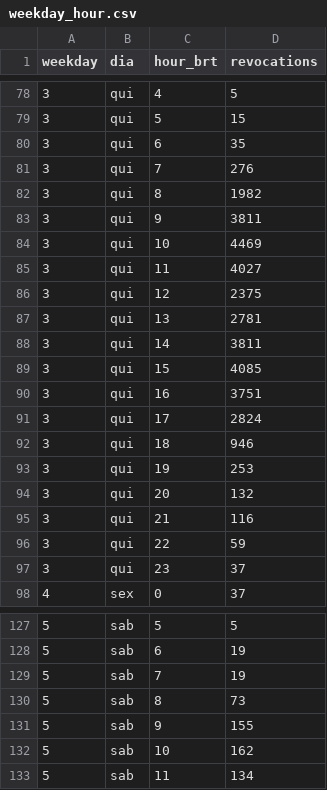
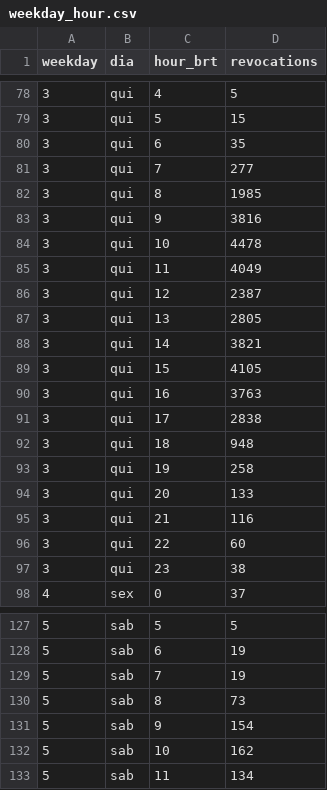
Before and after one commit to celfons/kya-brasil, a CSV file: research/freshness-sim/data/weekday_hour.csv, drawn as a sheet; only a part is shown, gaps mark what is left out; the diff covers the shown part only.

```diff
--- a/research/freshness-sim/data/weekday_hour.csv
+++ b/research/freshness-sim/data/weekday_hour.csv
@@ -80,19 +80,19 @@ weekday,dia,hour_brt,revocations
 3,qui,6,35
-3,qui,7,276
-3,qui,8,1982
-3,qui,9,3811
-3,qui,10,4469
-3,qui,11,4027
-3,qui,12,2375
-3,qui,13,2781
-3,qui,14,3811
-3,qui,15,4085
-3,qui,16,3751
-3,qui,17,2824
-3,qui,18,946
-3,qui,19,253
-3,qui,20,132
+3,qui,7,277
+3,qui,8,1985
+3,qui,9,3816
+3,qui,10,4478
+3,qui,11,4049
+3,qui,12,2387
+3,qui,13,2805
+3,qui,14,3821
+3,qui,15,4105
+3,qui,16,3763
+3,qui,17,2838
+3,qui,18,948
+3,qui,19,258
+3,qui,20,133
 3,qui,21,116
-3,qui,22,59
-3,qui,23,37
+3,qui,22,60
+3,qui,23,38
 4,sex,0,37
@@ -130,3 +130,3 @@ weekday,dia,hour_brt,revocations
 5,sab,8,73
-5,sab,9,155
+5,sab,9,154
 5,sab,10,162
```
Also changed, not shown: 39 edited cells elsewhere in this file, research/paper/data/monthly.csv, 4 other files.
